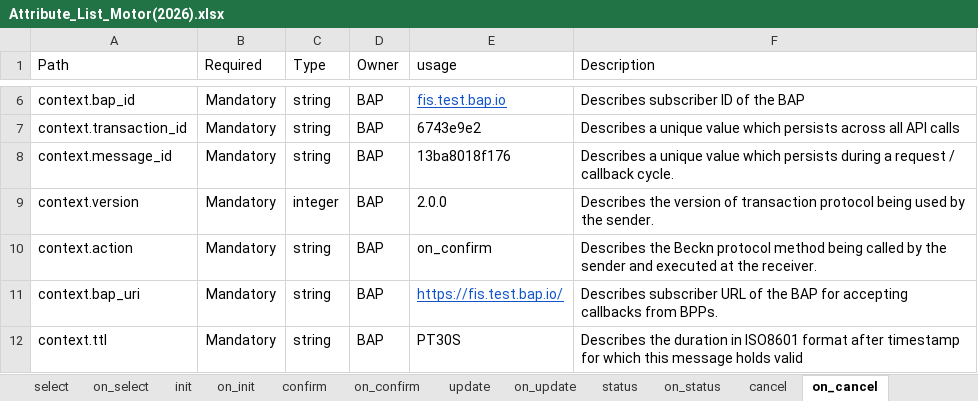
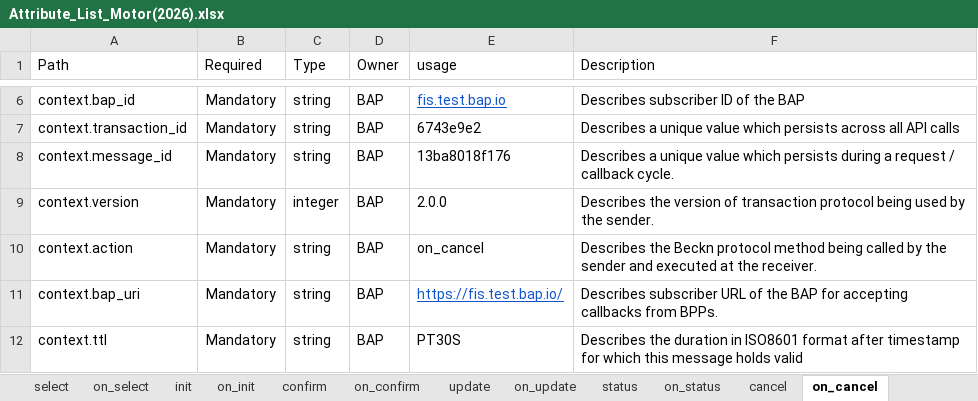
Before and after one commit to ONDC-Official/ONDC-FIS-Specifications, an Excel workbook: Attribute_List_Motor(2026).xlsx, sheet on_cancel, drawn as a sheet; only a part is shown, gaps mark what is left out; values as stored, in another font and other column widths than the file's, no borders; charts and pictures not drawn; the diff names each change by its address in the sheet, - before the commit and + after, or states it on an @@ line.

Commit message:
fix:updated attributes for cancel on_cancel

```diff
--- a/Attribute_List_Motor(2026).xlsx (sheet on_cancel)
+++ b/Attribute_List_Motor(2026).xlsx (sheet on_cancel)
-E10 (usage): on_confirm
+E10 (usage): on_cancel
```
Also changed, not shown: sheet cancel, api/components/attributes/motor-insurance/Attribute_List_Motor(2026).xlsx, 3 other files.
